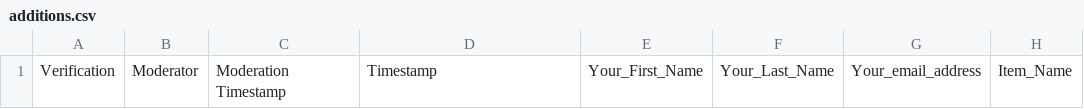
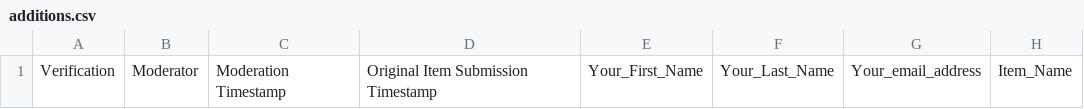
Before and after one commit to The-Real-Kevin/everstory-automation, a CSV file: data/additions.csv, drawn as a sheet; only a part is shown; the diff names each change by its address in the sheet, - before the commit and + after, or states it on an @@ line.

```diff
--- a/data/additions.csv
+++ b/data/additions.csv
-D1: Timestamp
+D1: Original Item Submission Timestamp
```
Also changed, not shown: data/original.csv.
